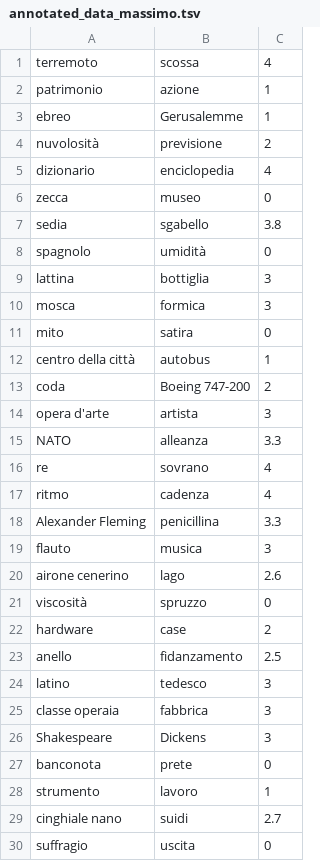
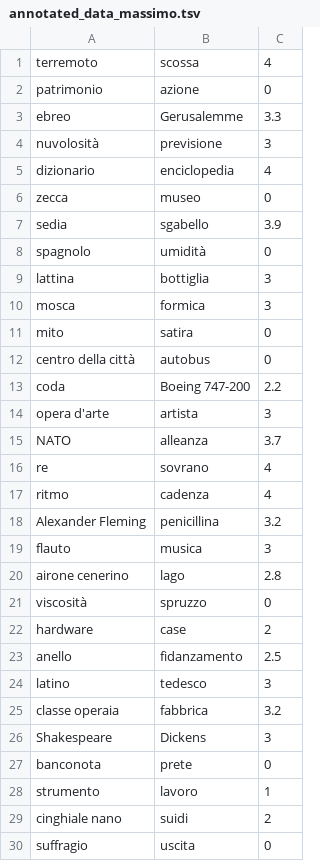
Before and after one commit to PietroPettinato/TLN-Radicioni, a TSV file: 4 - SemEval/annotated_data_massimo.tsv, drawn as a sheet; only a part is shown; the diff covers the shown part only.

```diff
--- a/4 - SemEval/annotated_data_massimo.tsv
+++ b/4 - SemEval/annotated_data_massimo.tsv
@@ -1,8 +1,8 @@
 terremoto	scossa	4
-patrimonio	azione	1
-ebreo	Gerusalemme	1
-nuvolosità	previsione	2
+patrimonio	azione	0
+ebreo	Gerusalemme	3.3
+nuvolosità	previsione	3
 dizionario	enciclopedia	4
 zecca	museo	0
-sedia	sgabello	3.8
+sedia	sgabello	3.9
 spagnolo	umidità	0
@@ -11,11 +11,11 @@ mosca	formica	3
 mito	satira	0
-centro della città	autobus	1
-coda	Boeing 747-200	2
+centro della città	autobus	0
+coda	Boeing 747-200	2.2
 opera d'arte	artista	3
-NATO	alleanza	3.3
+NATO	alleanza	3.7
 re	sovrano	4
 ritmo	cadenza	4
-Alexander Fleming	penicillina	3.3
+Alexander Fleming	penicillina	3.2
 flauto	musica	3
-airone cenerino	lago	2.6
+airone cenerino	lago	2.8
 viscosità	spruzzo	0
@@ -24,3 +24,3 @@ anello	fidanzamento	2.5
 latino	tedesco	3
-classe operaia	fabbrica	3
+classe operaia	fabbrica	3.2
 Shakespeare	Dickens	3
@@ -29,2 +29,2 @@ strumento	lavoro	1
-cinghiale nano	suidi	2.7
+cinghiale nano	suidi	2
 suffragio	uscita	0
```
Also changed, not shown: 7 edited cells elsewhere in this file, 4 - SemEval/annotated_data_syn.tsv, 3 other files.
